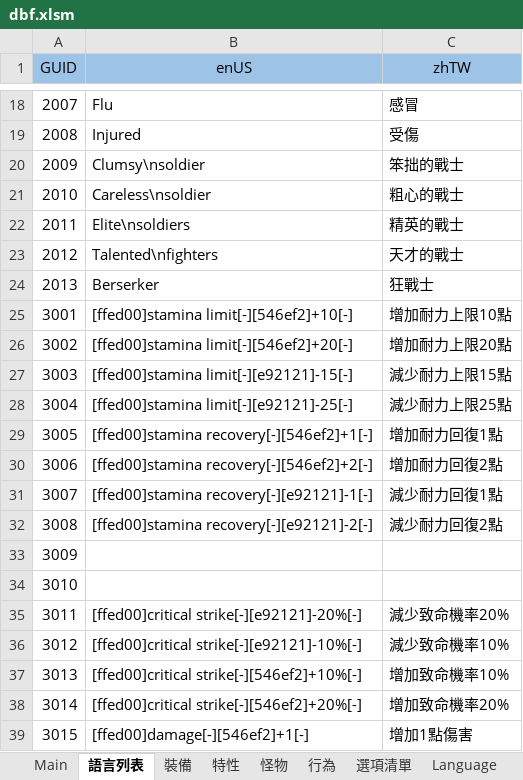
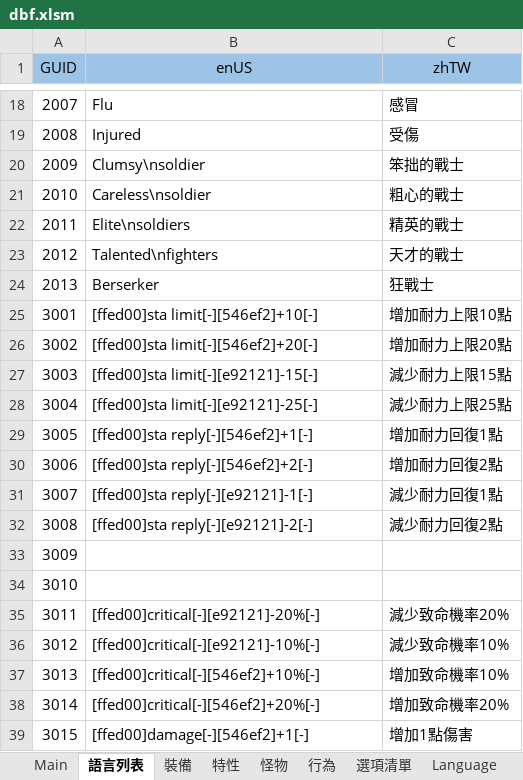
Before and after one commit to yinweli/project_acg, an Excel workbook: Doc/dbf.xlsm, sheet 語言列表, drawn as a sheet; only a part is shown, gaps mark what is left out; values as stored, in another font and other column widths than the file's, no borders; table styles not drawn; the diff names each change by its address in the sheet, - before the commit and + after, or states it on an @@ line.

```diff
--- a/Doc/dbf.xlsm (sheet 語言列表)
+++ b/Doc/dbf.xlsm (sheet 語言列表)
-B25 (enUS): [ffed00]stamina limit[-][546ef2]+10[-]
+B25 (enUS): [ffed00]sta limit[-][546ef2]+10[-]
-B26 (enUS): [ffed00]stamina limit[-][546ef2]+20[-]
+B26 (enUS): [ffed00]sta limit[-][546ef2]+20[-]
-B27 (enUS): [ffed00]stamina limit[-][e92121]-15[-]
+B27 (enUS): [ffed00]sta limit[-][e92121]-15[-]
-B28 (enUS): [ffed00]stamina limit[-][e92121]-25[-]
+B28 (enUS): [ffed00]sta limit[-][e92121]-25[-]
-B29 (enUS): [ffed00]stamina recovery[-][546ef2]+1[-]
+B29 (enUS): [ffed00]sta reply[-][546ef2]+1[-]
-B30 (enUS): [ffed00]stamina recovery[-][546ef2]+2[-]
+B30 (enUS): [ffed00]sta reply[-][546ef2]+2[-]
-B31 (enUS): [ffed00]stamina recovery[-][e92121]-1[-]
+B31 (enUS): [ffed00]sta reply[-][e92121]-1[-]
-B32 (enUS): [ffed00]stamina recovery[-][e92121]-2[-]
+B32 (enUS): [ffed00]sta reply[-][e92121]-2[-]
-B35 (enUS): [ffed00]critical strike[-][e92121]-20%[-]
+B35 (enUS): [ffed00]critical[-][e92121]-20%[-]
-B36 (enUS): [ffed00]critical strike[-][e92121]-10%[-]
+B36 (enUS): [ffed00]critical[-][e92121]-10%[-]
-B37 (enUS): [ffed00]critical strike[-][546ef2]+10%[-]
+B37 (enUS): [ffed00]critical[-][546ef2]+10%[-]
-B38 (enUS): [ffed00]critical strike[-][546ef2]+20%[-]
+B38 (enUS): [ffed00]critical[-][546ef2]+20%[-]
```
Also changed, not shown: sheet Language, 2 other files.
